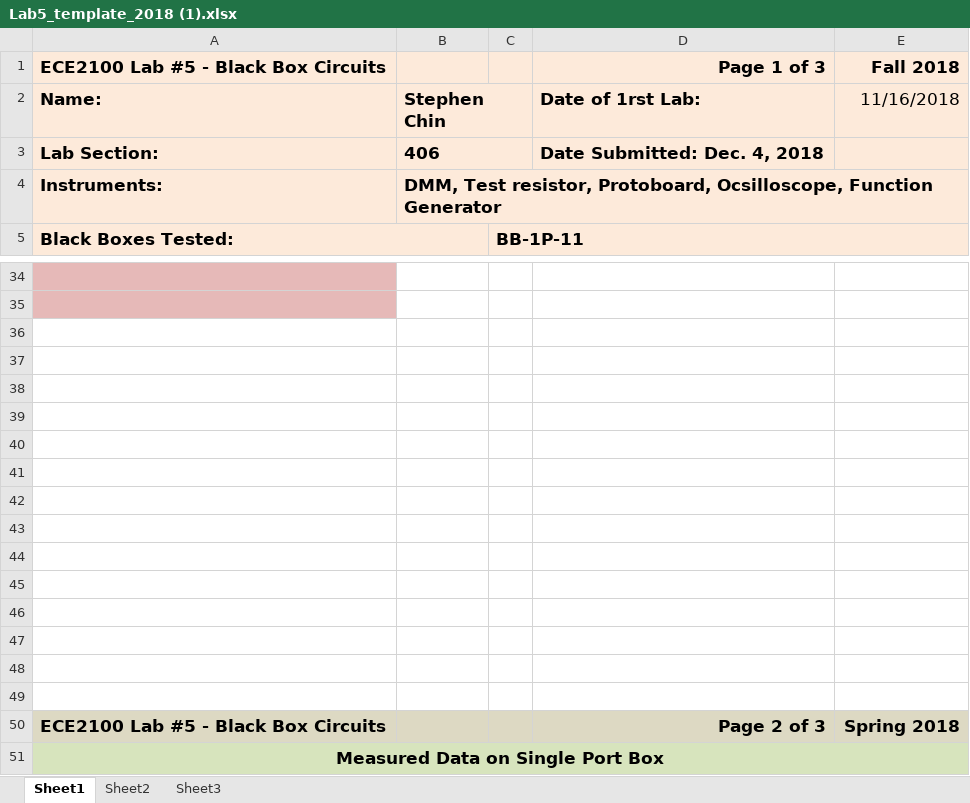
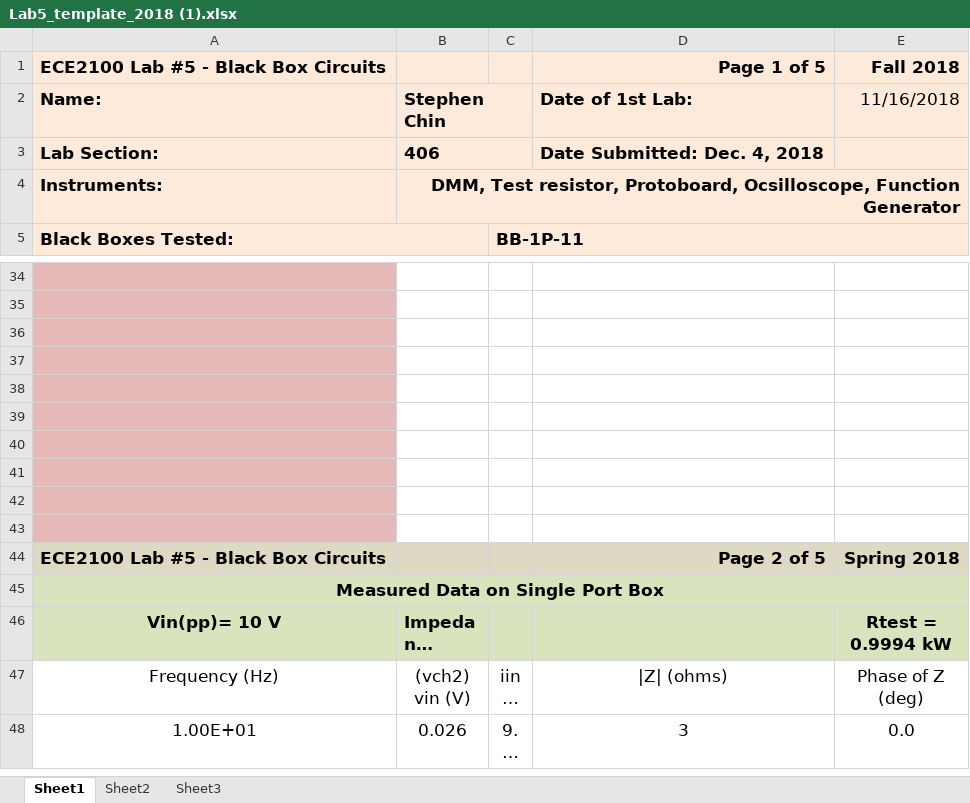
Before and after one commit to Dantide/dataplotting, an Excel workbook: lab5+6/Lab5_template_2018 (1).xlsx, sheet Sheet1, drawn as a sheet; only a part is shown, gaps mark what is left out; the shorter side is filled out with more unchanged rows; long unchanged cells end in …; values as stored, in another font and other column widths than the file's, no borders; charts and pictures not drawn; removed rows and columns are numbered as before the commit, all else as after; the diff covers the shown part only; the diff names each change by its address in the sheet, - before the commit and + after, or states it on an @@ line.

```diff
--- a/lab5+6/Lab5_template_2018 (1).xlsx (sheet Sheet1)
+++ b/lab5+6/Lab5_template_2018 (1).xlsx (sheet Sheet1)
-D1: Page 1 of 3
+D1: Page 1 of 5
-D2 (Page 1 of 5): Date of 1rst Lab:
+D2 (Page 1 of 5): Date of 1st Lab:
-B4 alignment: left
+B4 alignment: right
-A36:A43 fill: none
+A36:A43 fill: #E6B9B8
-row 44: (empty)
-row 45: (empty)
-row 46: (empty)
-row 47: (empty)
-row 48: (empty)
-row 49: (empty)
-D44 (Page 1 of 5): Page 2 of 3
+D44 (Page 1 of 5): Page 2 of 5
```
Also changed, not shown: 42 added rows, 3 edited cells, cell formats and merged cells elsewhere in this sheet, formulas that keep their value, charts or pictures, 5 other files.
